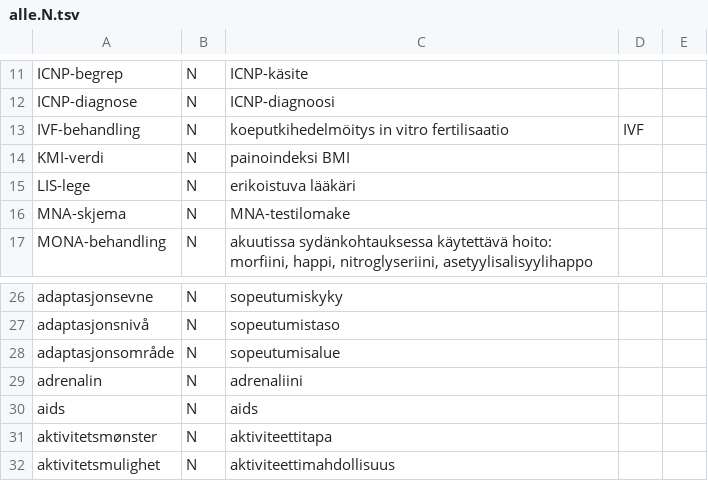
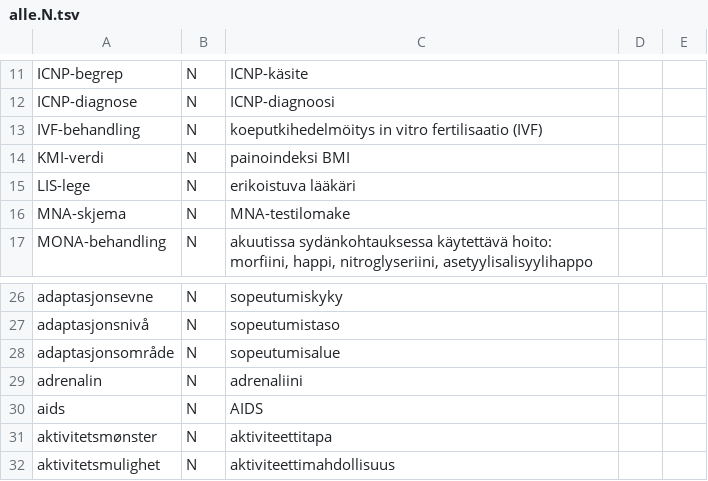
Before and after one commit to giellalt/term-sme-x-nursing, a TSV file: materiale/norsk/grunnleggende_sykepleie/alle.N.tsv, drawn as a sheet; only a part is shown, gaps mark what is left out.

Commit message:
Korrigert to termer.

```diff
--- a/materiale/norsk/grunnleggende_sykepleie/alle.N.tsv
+++ b/materiale/norsk/grunnleggende_sykepleie/alle.N.tsv
@@ -12,3 +12,3 @@ ICNP-begrep	N	ICNP-käsite
 ICNP-diagnose	N	ICNP-diagnoosi
-IVF-behandling	N	koeputkihedelmöitys in vitro fertilisaatio	IVF
+IVF-behandling	N	koeputkihedelmöitys in vitro fertilisaatio (IVF)
 KMI-verdi	N	painoindeksi  BMI
@@ -29,3 +29,3 @@ adaptasjonsområde	N	sopeutumisalue
 adrenalin	N	adrenaliini
-aids	N	aids
+aids	N	AIDS
 aktivitetsmønster	N	aktiviteettitapa
```
